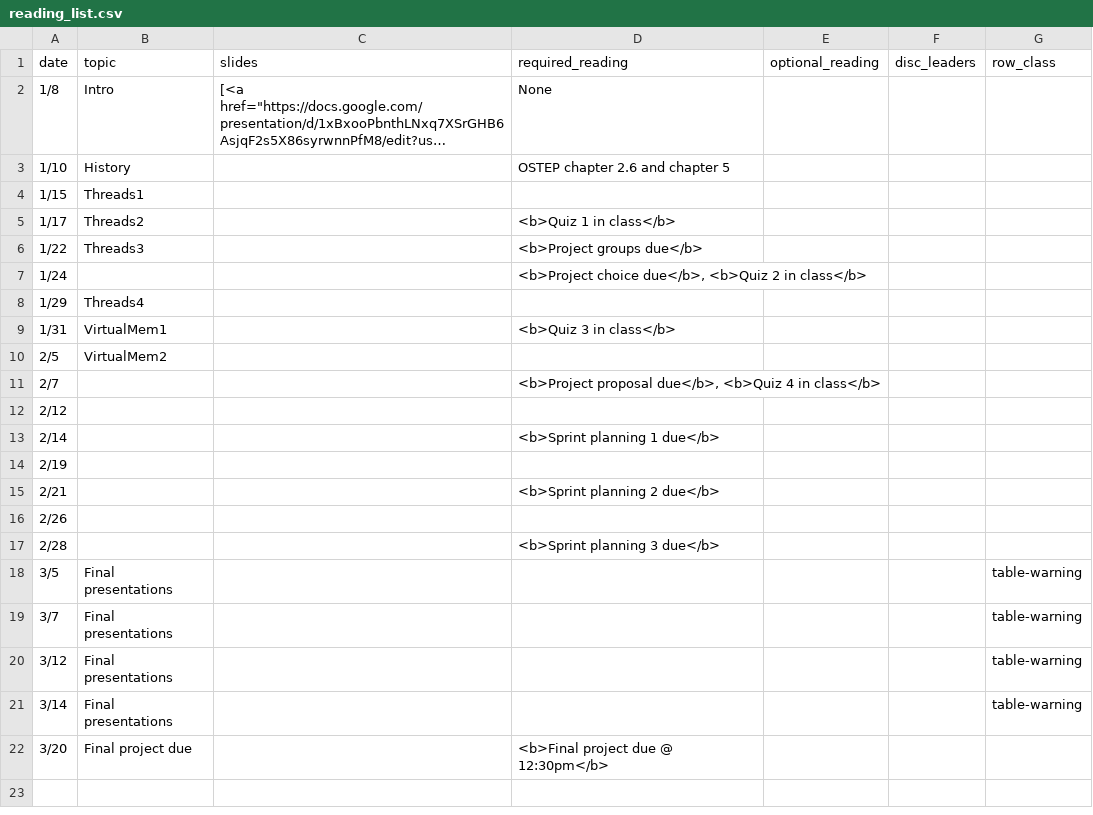
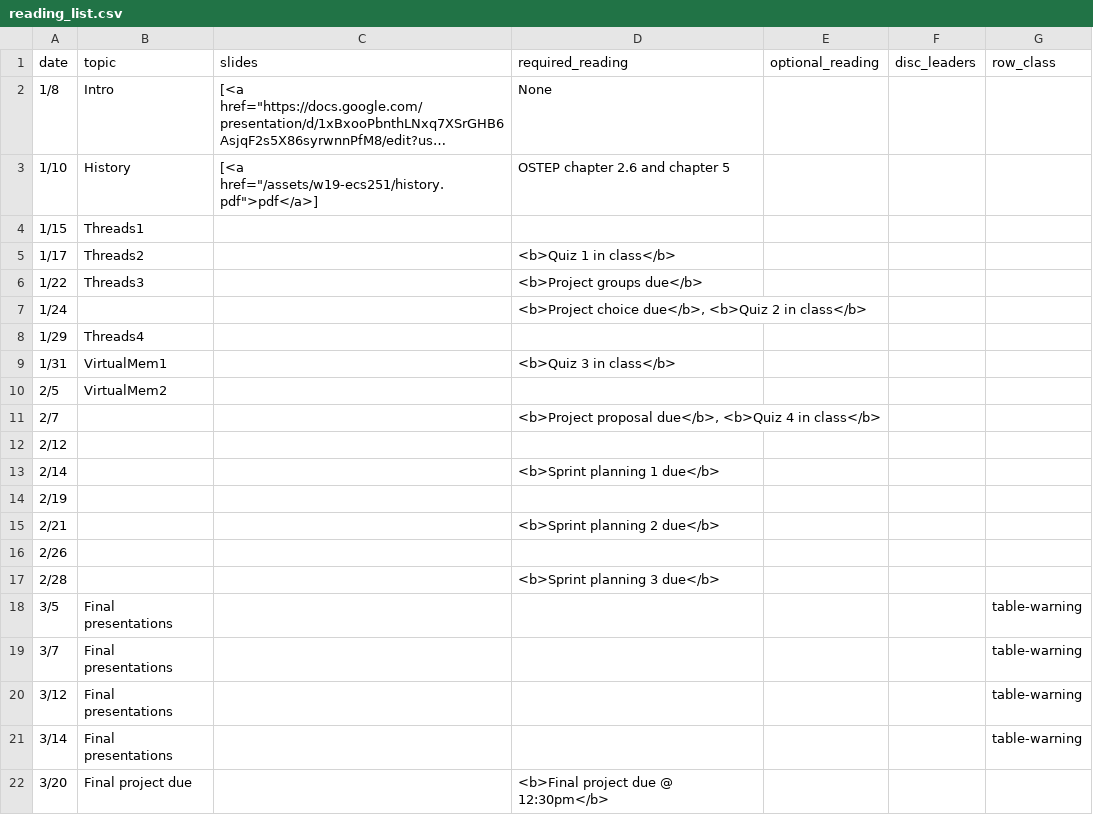
Before and after one commit to kingst/kingst-ucdavis, a CSV file: classes/w19-ecs251/reading_list.csv, drawn as a sheet; long unchanged cells end in …; the diff names each change by its address in the sheet, - before the commit and + after, or states it on an @@ line.

Commit message:
reading list bump

```diff
--- a/classes/w19-ecs251/reading_list.csv
+++ b/classes/w19-ecs251/reading_list.csv
-C3 (slides): (empty)
+C3 (slides): [<a href="/assets/w19-ecs251/history.pdf">pdf</a>]
```
Also changed, not shown: 1 other file.
